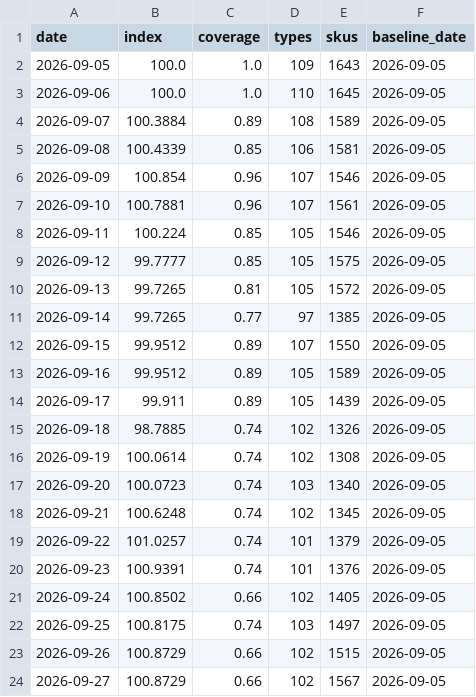
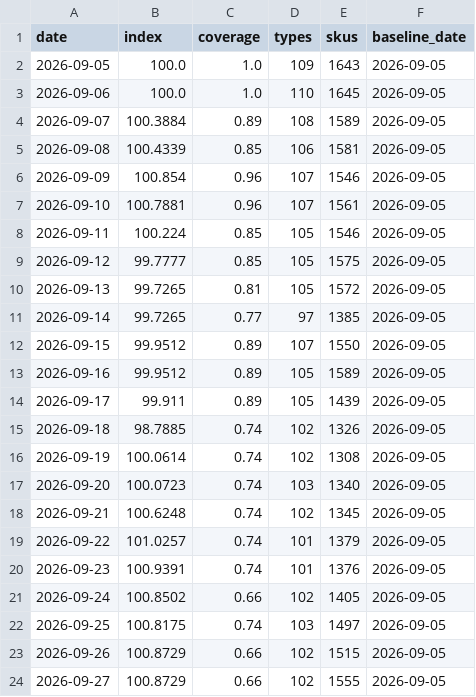
Before and after one commit to onurcan-b/acik-sepet, a CSV file: data/v0.4/index.csv, drawn as a sheet.

```diff
--- a/data/v0.4/index.csv
+++ b/data/v0.4/index.csv
@@ -23,2 +23,2 @@ date,index,coverage,types,skus,baseline_date
 2026-09-26,100.8729,0.66,102,1515,2026-09-05
-2026-09-27,100.8729,0.66,102,1567,2026-09-05
+2026-09-27,100.8729,0.66,102,1555,2026-09-05
```
Also changed, not shown: data/v0.4/type_indices.csv, 16 other files.
